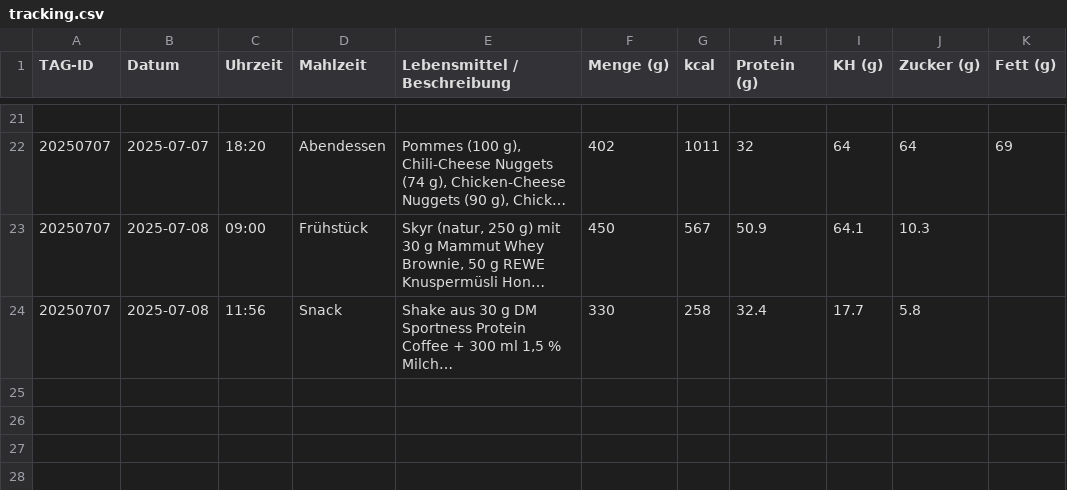
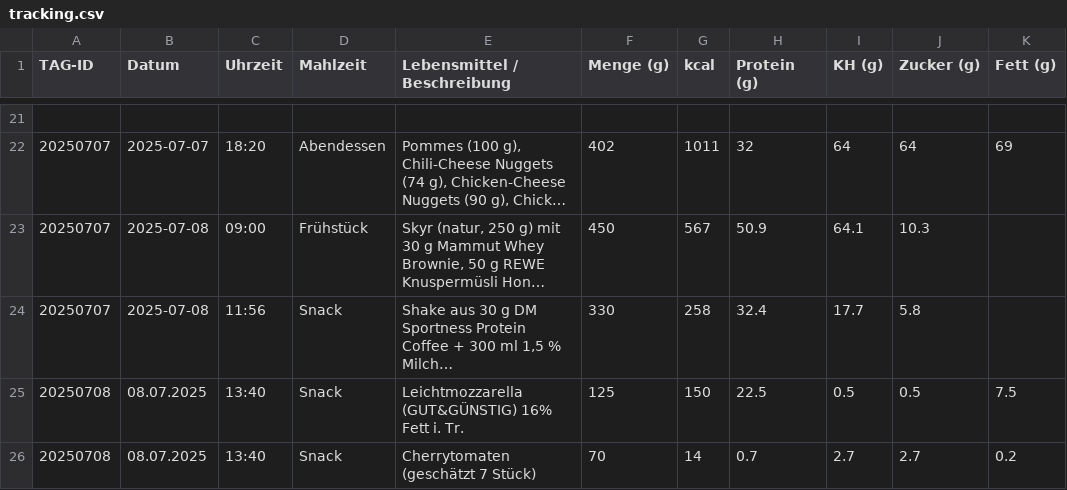
Before and after one commit to Bl4d3hUnt3r/ernaehrung-tracking, a CSV file: daten/tracking.csv, drawn as a sheet; only a part is shown, gaps mark what is left out; long unchanged cells end in …; the diff names each change by its address in the sheet, - before the commit and + after, or states it on an @@ line.

Commit message:
Aktualisieren von tracking.csv

```diff
--- a/daten/tracking.csv
+++ b/daten/tracking.csv
+row 25: 20250708 | 08.07.2025 | 13:40 | Snack | Leichtmozzarella (GUT&GÜNSTIG) 16% Fett i. Tr. | 125 | 150 | 22.5 | 0.5 | 0.5 | 7.5
+row 26: 20250708 | 08.07.2025 | 13:40 | Snack | Cherrytomaten (geschätzt 7 Stück) | 70 | 14 | 0.7 | 2.7 | 2.7 | 0.2
```
